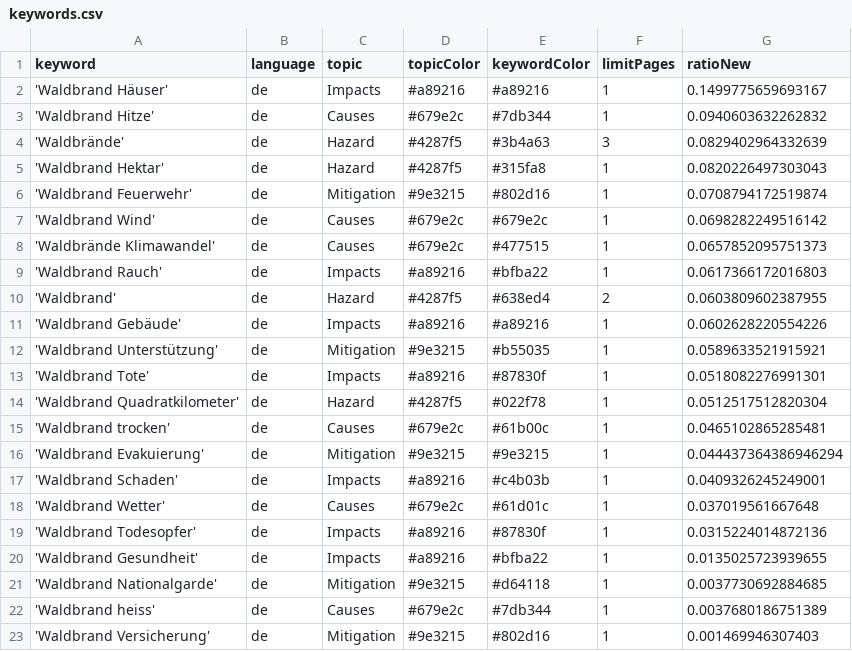
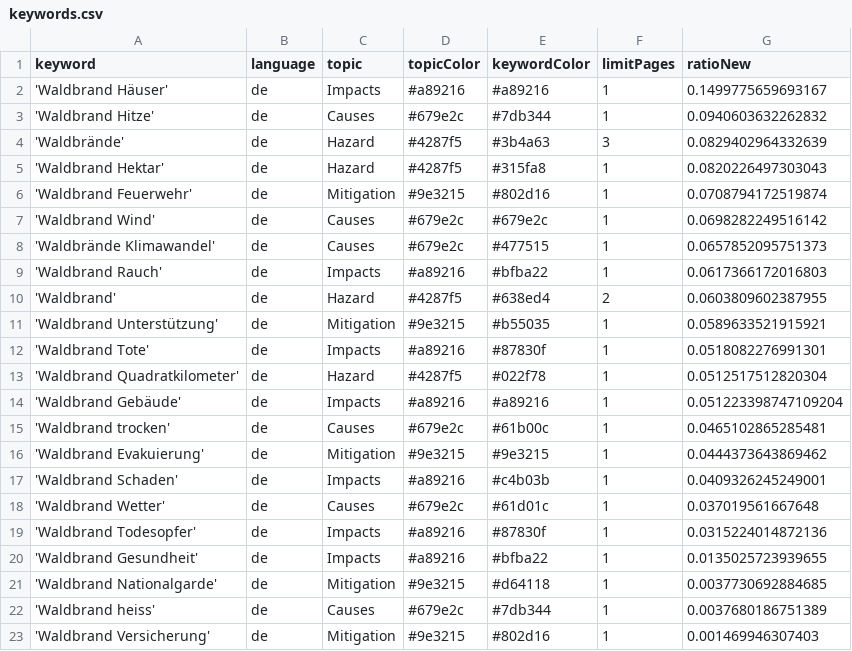
Before and after one commit to a-p312-news/winterIsComing, a CSV file: keywords.csv, drawn as a sheet.

Commit message:
Commit from GitHub Actions (harvest:0.0)

```diff
--- a/keywords.csv
+++ b/keywords.csv
@@ -10,3 +10,2 @@ keyword,language,topic,topicColor,keywordColor,limitPages,ratioNew
 'Waldbrand',de,Hazard,#4287f5,#638ed4,2,0.0603809602387955
-'Waldbrand Gebäude',de,Impacts,#a89216,#a89216,1,0.0602628220554226
 'Waldbrand Unterstützung',de,Mitigation,#9e3215,#b55035,1,0.0589633521915921
@@ -14,4 +13,5 @@ keyword,language,topic,topicColor,keywordColor,limitPages,ratioNew
 'Waldbrand Quadratkilometer',de,Hazard,#4287f5,#022f78,1,0.0512517512820304
+'Waldbrand Gebäude',de,Impacts,#a89216,#a89216,1,0.051223398747109204
 'Waldbrand trocken',de,Causes,#679e2c,#61b00c,1,0.0465102865285481
-'Waldbrand Evakuierung',de,Mitigation,#9e3215,#9e3215,1,0.044437364386946294
+'Waldbrand Evakuierung',de,Mitigation,#9e3215,#9e3215,1,0.0444373643869462
 'Waldbrand Schaden',de,Impacts,#a89216,#c4b03b,1,0.0409326245249001
```
